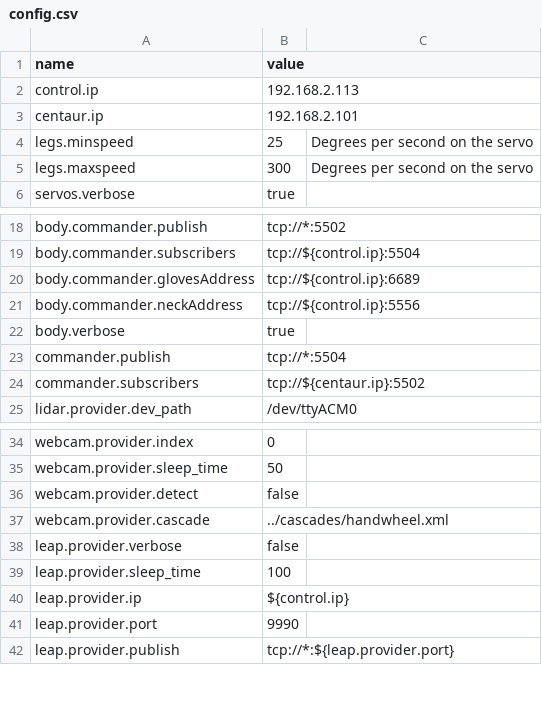
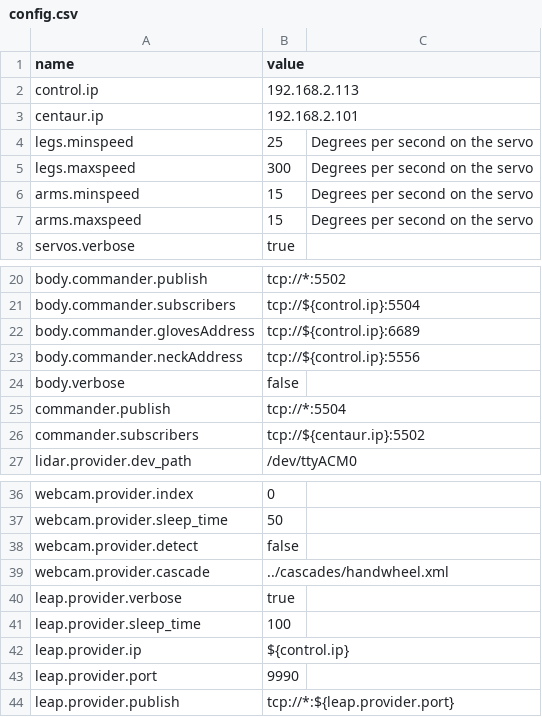
Before and after one commit to wmacevoy/grit, a CSV file: setup/config.csv, drawn as a sheet; only a part is shown, gaps mark what is left out; addresses are those after the commit; the diff names each change by its address in the sheet, - before the commit and + after, or states it on an @@ line.

```diff
--- a/setup/config.csv
+++ b/setup/config.csv
+row 6: arms.minspeed | 15 | Degrees per second on the servo
+row 7: arms.maxspeed | 15 | Degrees per second on the servo
-B24 (value): true
+B24 (value): false
-B40 (value): false
+B40 (value): true
```
Also changed, not shown: setup/servomap.csv.
